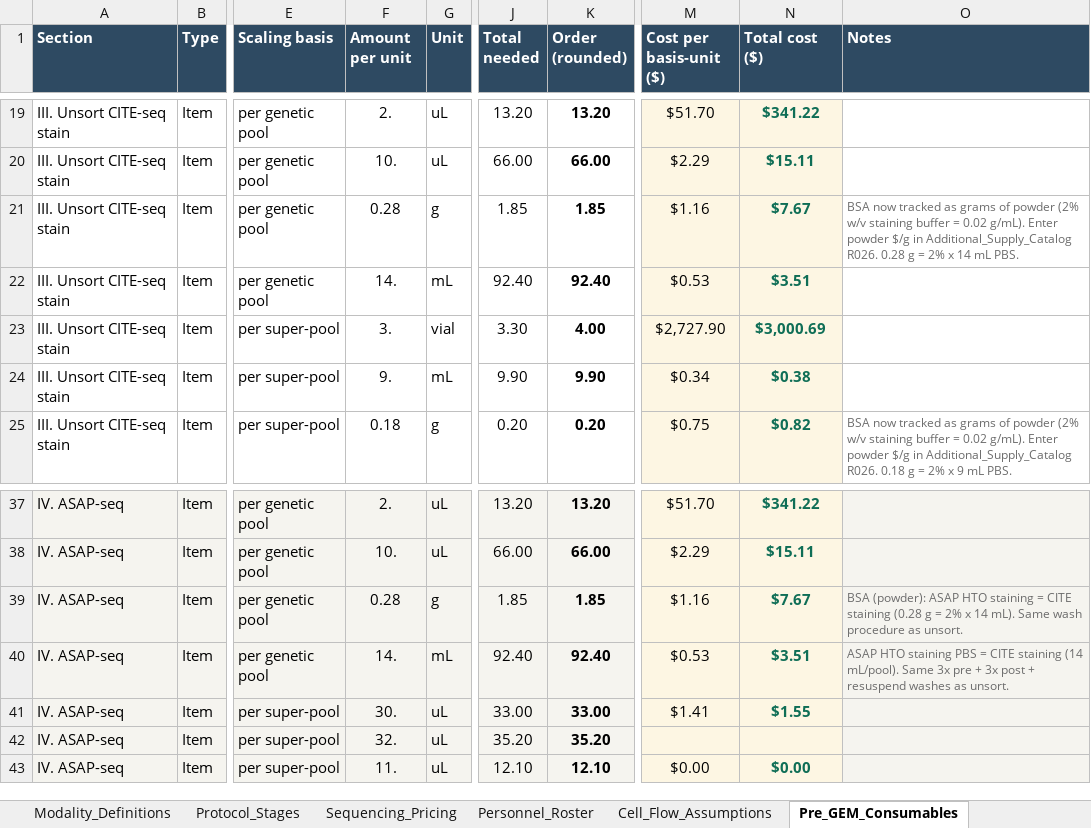
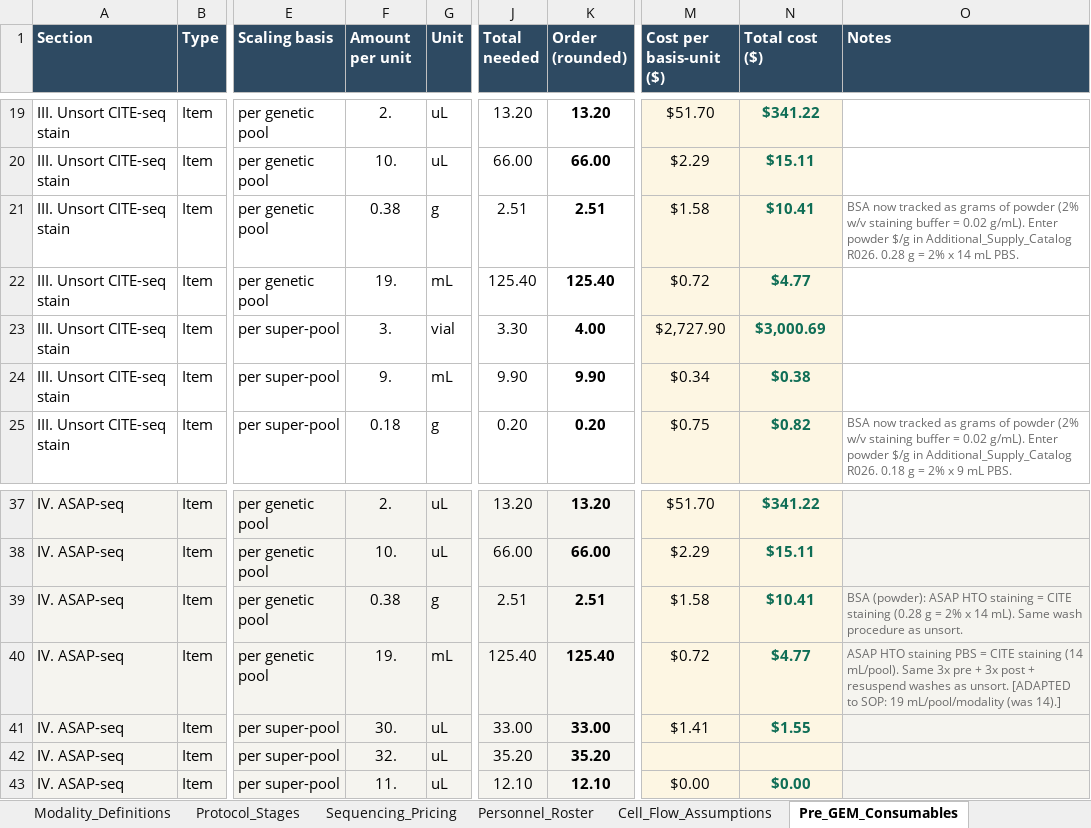
Before and after one commit to AshleyHelmuth/singlecell-planner, an Excel workbook: data/SingleCell_Pipeline_MasterSchema.xlsx, sheet Pre_GEM_Consumables, drawn as a sheet; only a part is shown, gaps mark what is left out; values as stored, in another font and other column widths than the file's, no borders; charts and pictures not drawn; the diff names each change by its address in the sheet, - before the commit and + after, or states it on an @@ line.

```diff
--- a/data/SingleCell_Pipeline_MasterSchema.xlsx (sheet Pre_GEM_Consumables)
+++ b/data/SingleCell_Pipeline_MasterSchema.xlsx (sheet Pre_GEM_Consumables)
-F21 (Amount per unit): 0.28
+F21 (Amount per unit): 0.38
-J21 (Total needed): 1.85
+J21 (Total needed): 2.51
-K21 (Order (rounded)): 1.85
+K21 (Order (rounded)): 2.51
-M21 (Cost per basis-unit ($)): $1.16
+M21 (Cost per basis-unit ($)): $1.58
-N21 (Total cost ($)): $7.67
+N21 (Total cost ($)): $10.41
-F22 (Amount per unit): 14.
+F22 (Amount per unit): 19.
-J22 (Total needed): 92.40
+J22 (Total needed): 125.40
-K22 (Order (rounded)): 92.40
+K22 (Order (rounded)): 125.40
-M22 (Cost per basis-unit ($)): $0.53
+M22 (Cost per basis-unit ($)): $0.72
-N22 (Total cost ($)): $3.51
+N22 (Total cost ($)): $4.77
-F39 (Amount per unit): 0.28
+F39 (Amount per unit): 0.38
-J39 (Total needed): 1.85
+J39 (Total needed): 2.51
-K39 (Order (rounded)): 1.85
+K39 (Order (rounded)): 2.51
-M39 (Cost per basis-unit ($)): $1.16
+M39 (Cost per basis-unit ($)): $1.58
-N39 (Total cost ($)): $7.67
+N39 (Total cost ($)): $10.41
-F40 (Amount per unit): 14.
+F40 (Amount per unit): 19.
-J40 (Total needed): 92.40
+J40 (Total needed): 125.40
-K40 (Order (rounded)): 92.40
+K40 (Order (rounded)): 125.40
-M40 (Cost per basis-unit ($)): $0.53
+M40 (Cost per basis-unit ($)): $0.72
-N40 (Total cost ($)): $3.51
+N40 (Total cost ($)): $4.77
-O40 (Notes): …as unsort.
+O40 (Notes): …as unsort. [ADAPTED to SOP: 19 mL/pool/modality (was 14).]
```
Also changed, not shown: sheet Order_Totals, sheet Inputs, 4 other files.
